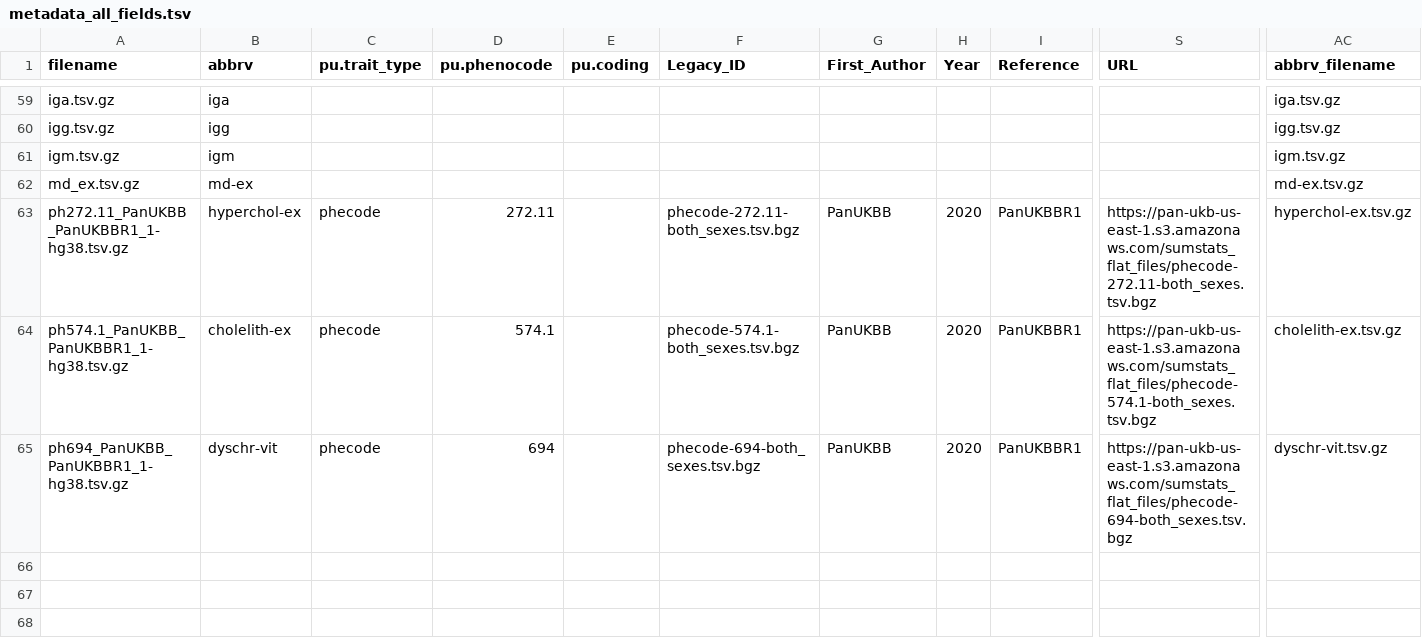
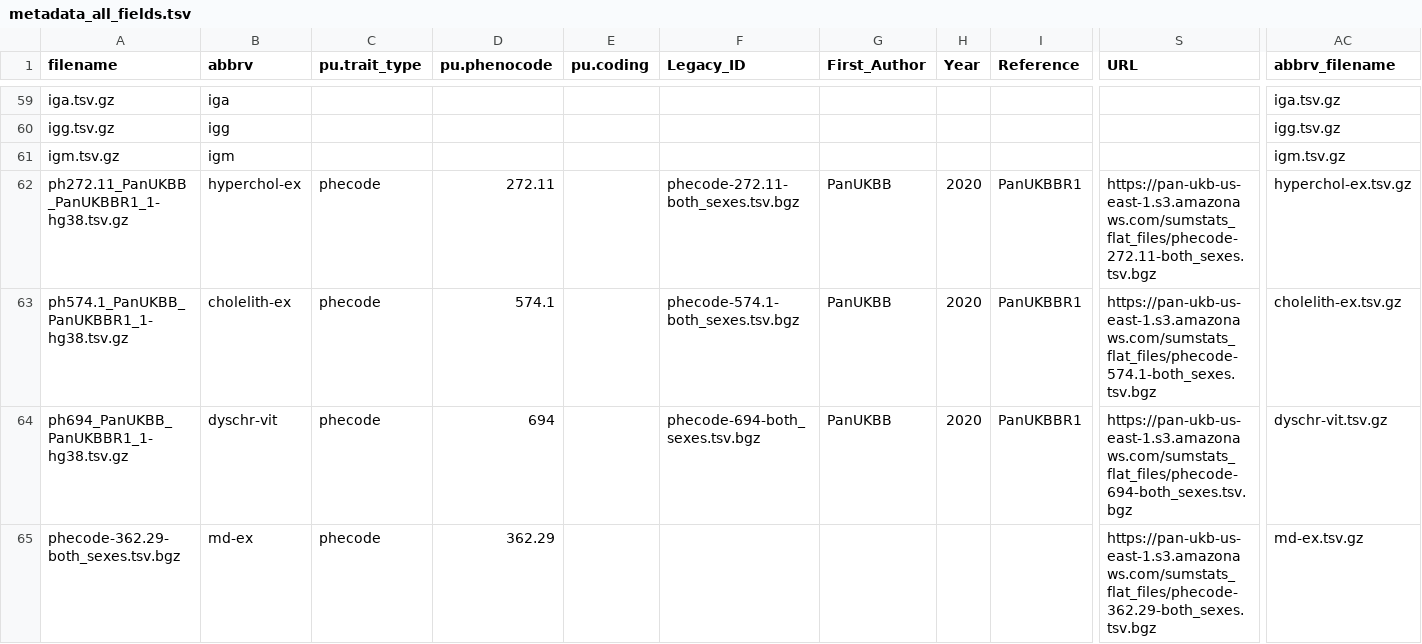
Before and after one commit to twillis209/gps, a TSV file: resources/gwas/metadata/metadata_all_fields.tsv, drawn as a sheet; only a part is shown, gaps mark what is left out; removed rows and columns are numbered as before the commit, all else as after; rows hold the shown columns only; the diff names each change by its address in the sheet, - before the commit and + after, or states it on an @@ line.

```diff
--- a/resources/gwas/metadata/metadata_all_fields.tsv
+++ b/resources/gwas/metadata/metadata_all_fields.tsv
-row 62: md_ex.tsv.gz | md-ex |  |  |  |  |  |  |  |  | md-ex.tsv.gz
+row 65: phecode-362.29-both_sexes.tsv.bgz | md-ex | phecode | 362.29 |  |  |  |  |  | https://pan-ukb-us-east-1.s3.amazonaws.com/sumstats_flat_files/phecode-362.29-both_sexes.tsv.bgz | md-ex.tsv.gz
```
Also changed, not shown: 8 other files.
